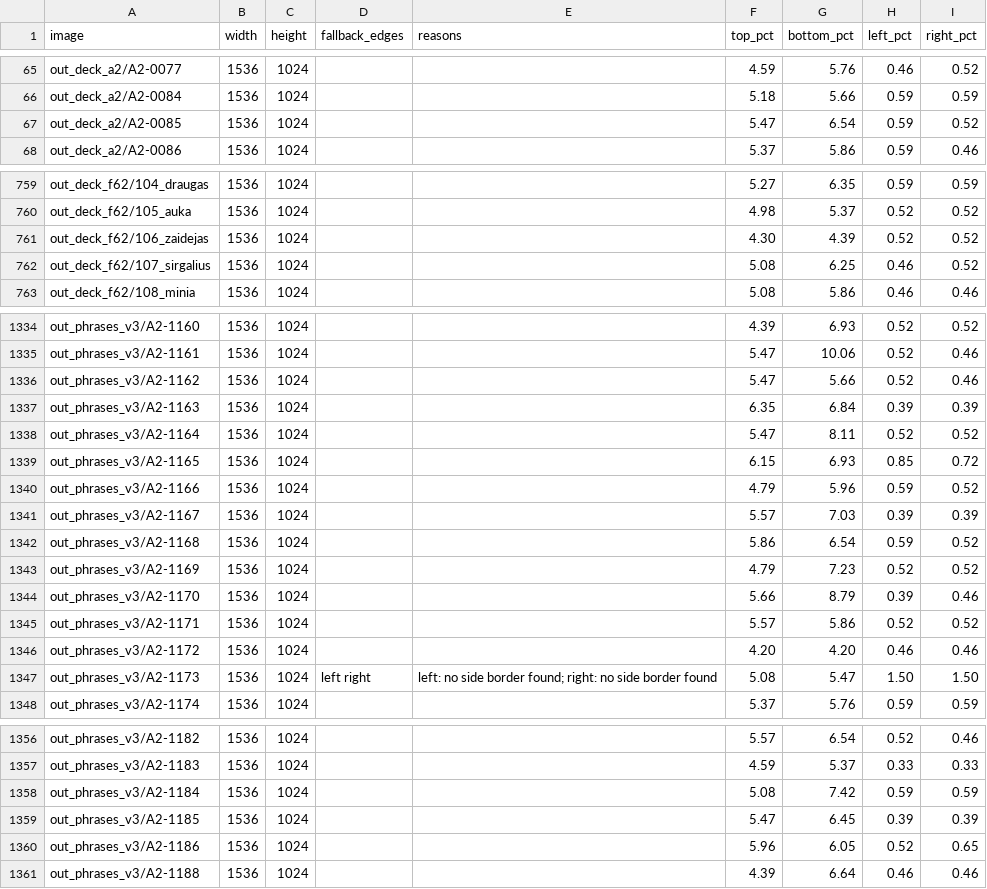
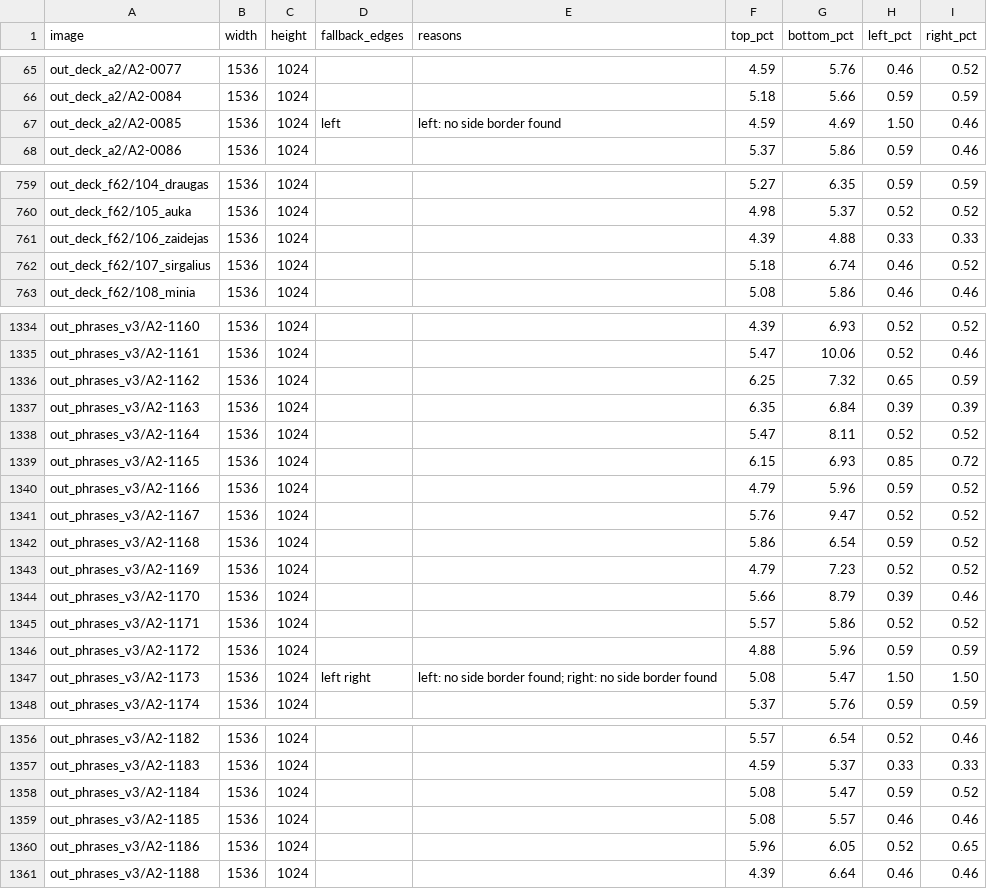
Before and after one commit to dainius-sileika/Lithuanian_Flashcards, a CSV file: build_reports/frame_bands.csv, drawn as a sheet; only a part is shown, gaps mark what is left out; the diff covers the shown part only.

```diff
--- a/build_reports/frame_bands.csv
+++ b/build_reports/frame_bands.csv
@@ -66,3 +66,3 @@ out_deck_a2/A2-0077,1536,1024,,,4.59,5.76,0.46,0.52
 out_deck_a2/A2-0084,1536,1024,,,5.18,5.66,0.59,0.59
-out_deck_a2/A2-0085,1536,1024,,,5.47,6.54,0.59,0.52
+out_deck_a2/A2-0085,1536,1024,left,left: no side border found,4.59,4.69,1.50,0.46
 out_deck_a2/A2-0086,1536,1024,,,5.37,5.86,0.59,0.46
@@ -760,4 +760,4 @@ out_deck_f62/104_draugas,1536,1024,,,5.27,6.35,0.59,0.59
 out_deck_f62/105_auka,1536,1024,,,4.98,5.37,0.52,0.52
-out_deck_f62/106_zaidejas,1536,1024,,,4.30,4.39,0.52,0.52
-out_deck_f62/107_sirgalius,1536,1024,,,5.08,6.25,0.46,0.52
+out_deck_f62/106_zaidejas,1536,1024,,,4.39,4.88,0.33,0.33
+out_deck_f62/107_sirgalius,1536,1024,,,5.18,6.74,0.46,0.52
 out_deck_f62/108_minia,1536,1024,,,5.08,5.86,0.46,0.46
@@ -1335,3 +1335,3 @@ out_phrases_v3/A2-1160,1536,1024,,,4.39,6.93,0.52,0.52
 out_phrases_v3/A2-1161,1536,1024,,,5.47,10.06,0.52,0.46
-out_phrases_v3/A2-1162,1536,1024,,,5.47,5.66,0.52,0.46
+out_phrases_v3/A2-1162,1536,1024,,,6.25,7.32,0.65,0.59
 out_phrases_v3/A2-1163,1536,1024,,,6.35,6.84,0.39,0.39
@@ -1340,3 +1340,3 @@ out_phrases_v3/A2-1165,1536,1024,,,6.15,6.93,0.85,0.72
 out_phrases_v3/A2-1166,1536,1024,,,4.79,5.96,0.59,0.52
-out_phrases_v3/A2-1167,1536,1024,,,5.57,7.03,0.39,0.39
+out_phrases_v3/A2-1167,1536,1024,,,5.76,9.47,0.52,0.52
 out_phrases_v3/A2-1168,1536,1024,,,5.86,6.54,0.59,0.52
@@ -1345,3 +1345,3 @@ out_phrases_v3/A2-1170,1536,1024,,,5.66,8.79,0.39,0.46
 out_phrases_v3/A2-1171,1536,1024,,,5.57,5.86,0.52,0.52
-out_phrases_v3/A2-1172,1536,1024,,,4.20,4.20,0.46,0.46
+out_phrases_v3/A2-1172,1536,1024,,,4.88,5.96,0.59,0.59
 out_phrases_v3/A2-1173,1536,1024,left right,left: no side border found; right: no side border found,5.08,5.47,1.50,1.50
@@ -1357,4 +1357,4 @@ out_phrases_v3/A2-1182,1536,1024,,,5.57,6.54,0.52,0.46
 out_phrases_v3/A2-1183,1536,1024,,,4.59,5.37,0.33,0.33
-out_phrases_v3/A2-1184,1536,1024,,,5.08,7.42,0.59,0.59
-out_phrases_v3/A2-1185,1536,1024,,,5.47,6.45,0.39,0.39
+out_phrases_v3/A2-1184,1536,1024,,,5.08,5.47,0.59,0.52
+out_phrases_v3/A2-1185,1536,1024,,,5.08,5.57,0.46,0.46
 out_phrases_v3/A2-1186,1536,1024,,,5.96,6.05,0.52,0.65
```
Also changed, not shown: 39 edited cells elsewhere in this file, build_reports/frame_flags.csv, 4 other files.
